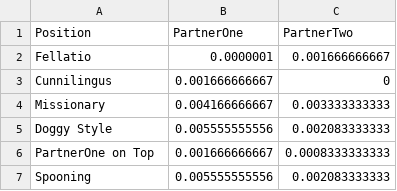
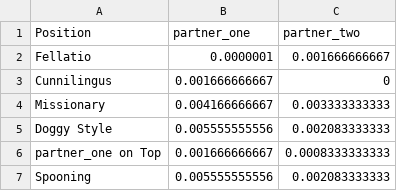
Before and after one commit to afcarl/Sexy-Time-Markov-Model, a CSV file: arousal_rates.csv, drawn as a sheet.

```diff
--- a/arousal_rates.csv
+++ b/arousal_rates.csv
@@ -1,2 +1,2 @@
-Position,PartnerOne,PartnerTwo
+Position,partner_one,partner_two
 Fellatio,0.0000001,0.001666666667
@@ -5,3 +5,3 @@ Missionary,0.004166666667,0.003333333333
 Doggy Style,0.005555555556,0.002083333333
-PartnerOne on Top,0.001666666667,0.0008333333333
+partner_one on Top,0.001666666667,0.0008333333333
 Spooning,0.005555555556,0.002083333333
```
Also changed, not shown: transition_probs.csv, 4 other files.
